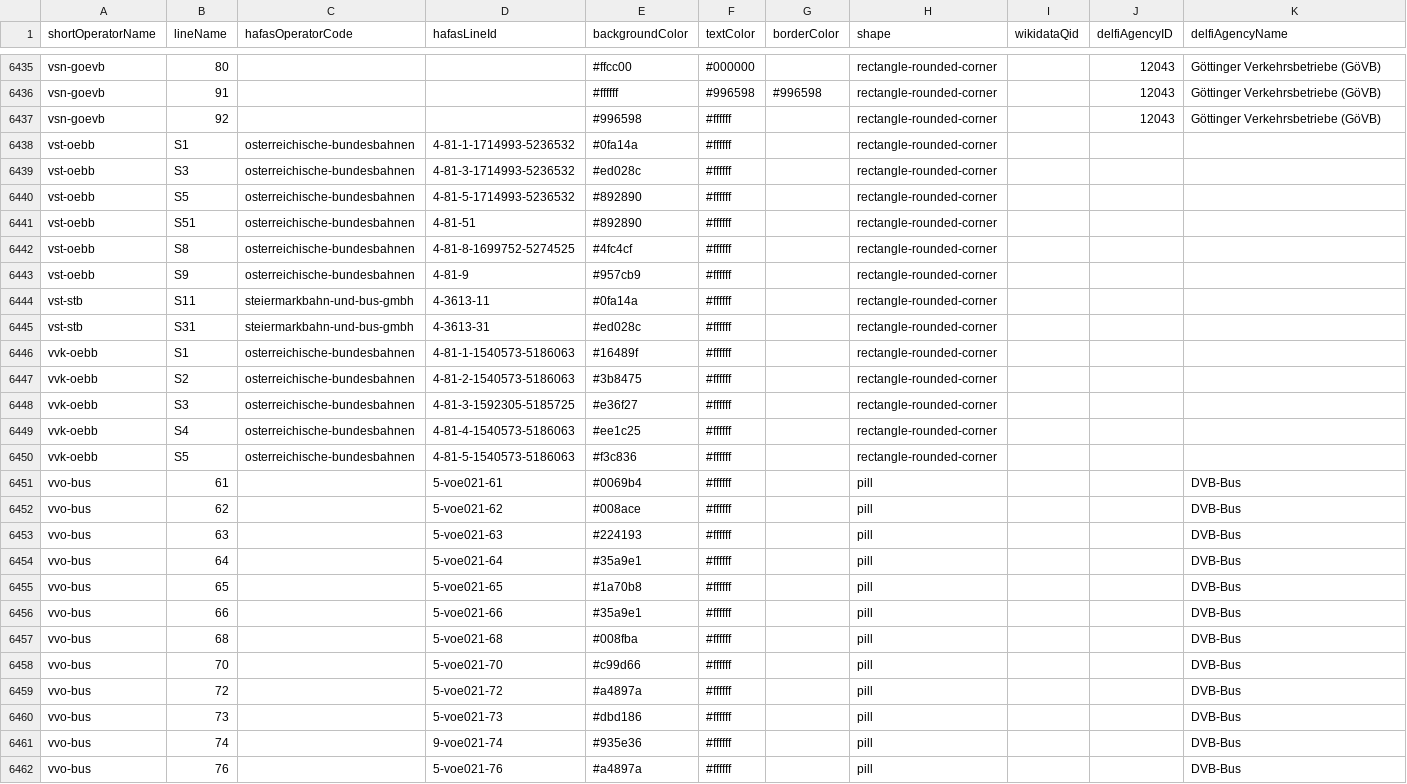
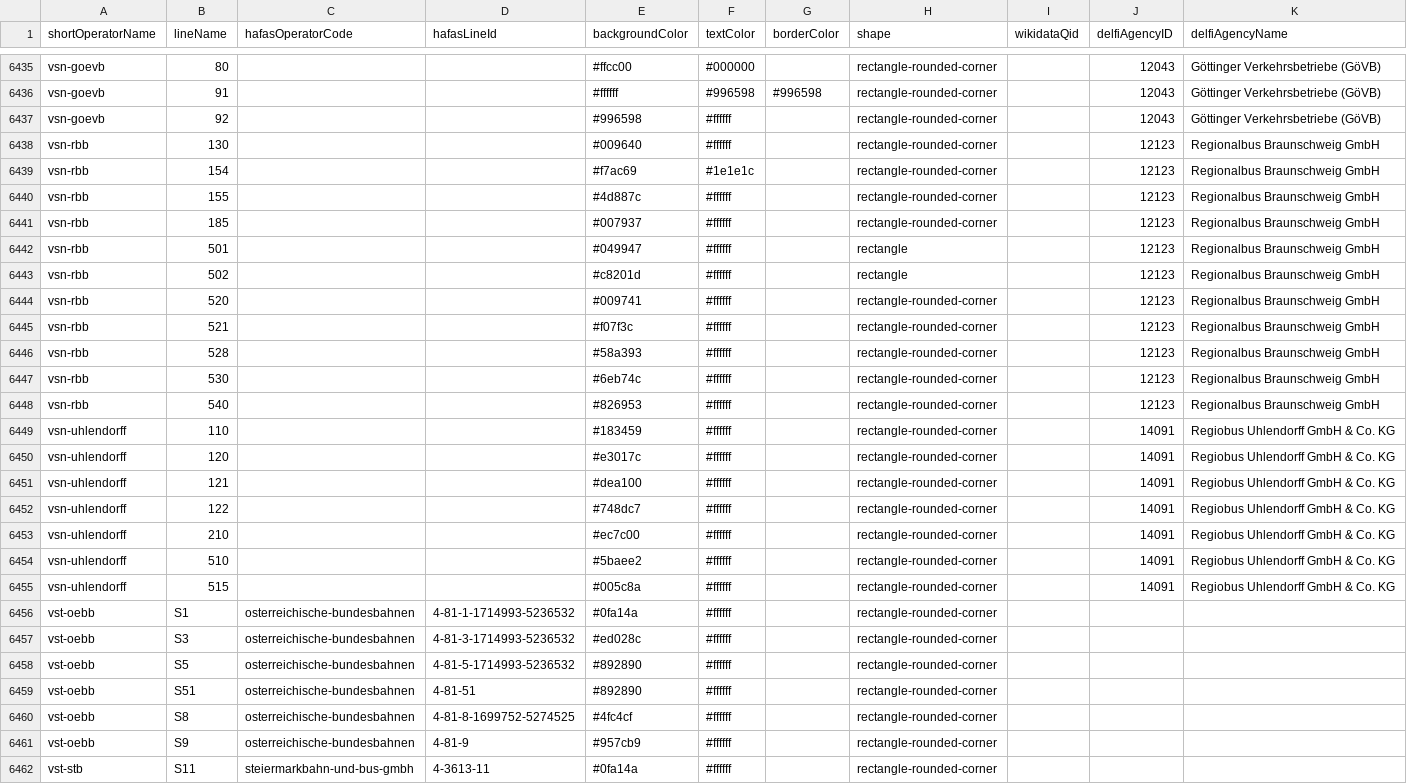
Before and after one commit to Traewelling/line-colors, a CSV file: line-colors.csv, drawn as a sheet; only a part is shown, gaps mark what is left out; the shorter side is filled out with more unchanged rows.

Commit message:
feat: add some vsn regional bus lines

```diff
--- a/line-colors.csv
+++ b/line-colors.csv
@@ -6437,2 +6437,20 @@ vsn-goevb,91,,,#ffffff,#996598,#996598,rectangle-rounded-corner,,12043,Göttinge
 vsn-goevb,92,,,#996598,#ffffff,,rectangle-rounded-corner,,12043,Göttinger Verkehrsbetriebe (GöVB)
+vsn-rbb,130,,,#009640,#ffffff,,rectangle-rounded-corner,,12123,Regionalbus Braunschweig GmbH
+vsn-rbb,154,,,#f7ac69,#1e1e1c,,rectangle-rounded-corner,,12123,Regionalbus Braunschweig GmbH
+vsn-rbb,155,,,#4d887c,#ffffff,,rectangle-rounded-corner,,12123,Regionalbus Braunschweig GmbH
+vsn-rbb,185,,,#007937,#ffffff,,rectangle-rounded-corner,,12123,Regionalbus Braunschweig GmbH
+vsn-rbb,501,,,#049947,#ffffff,,rectangle,,12123,Regionalbus Braunschweig GmbH
+vsn-rbb,502,,,#c8201d,#ffffff,,rectangle,,12123,Regionalbus Braunschweig GmbH
+vsn-rbb,520,,,#009741,#ffffff,,rectangle-rounded-corner,,12123,Regionalbus Braunschweig GmbH
+vsn-rbb,521,,,#f07f3c,#ffffff,,rectangle-rounded-corner,,12123,Regionalbus Braunschweig GmbH
+vsn-rbb,528,,,#58a393,#ffffff,,rectangle-rounded-corner,,12123,Regionalbus Braunschweig GmbH
+vsn-rbb,530,,,#6eb74c,#ffffff,,rectangle-rounded-corner,,12123,Regionalbus Braunschweig GmbH
+vsn-rbb,540,,,#826953,#ffffff,,rectangle-rounded-corner,,12123,Regionalbus Braunschweig GmbH
+vsn-uhlendorff,110,,,#183459,#ffffff,,rectangle-rounded-corner,,14091,Regiobus Uhlendorff GmbH & Co. KG
+vsn-uhlendorff,120,,,#e3017c,#ffffff,,rectangle-rounded-corner,,14091,Regiobus Uhlendorff GmbH & Co. KG
+vsn-uhlendorff,121,,,#dea100,#ffffff,,rectangle-rounded-corner,,14091,Regiobus Uhlendorff GmbH & Co. KG
+vsn-uhlendorff,122,,,#748dc7,#ffffff,,rectangle-rounded-corner,,14091,Regiobus Uhlendorff GmbH & Co. KG
+vsn-uhlendorff,210,,,#ec7c00,#ffffff,,rectangle-rounded-corner,,14091,Regiobus Uhlendorff GmbH & Co. KG
+vsn-uhlendorff,510,,,#5baee2,#ffffff,,rectangle-rounded-corner,,14091,Regiobus Uhlendorff GmbH & Co. KG
+vsn-uhlendorff,515,,,#005c8a,#ffffff,,rectangle-rounded-corner,,14091,Regiobus Uhlendorff GmbH & Co. KG
 vst-oebb,S1,osterreichische-bundesbahnen,4-81-1-1714993-5236532,#0fa14a,#ffffff,,rectangle-rounded-corner,,,
```
